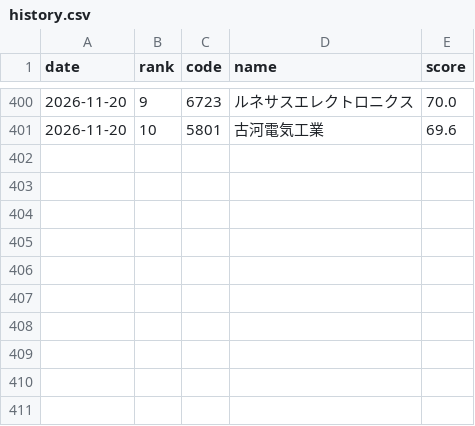
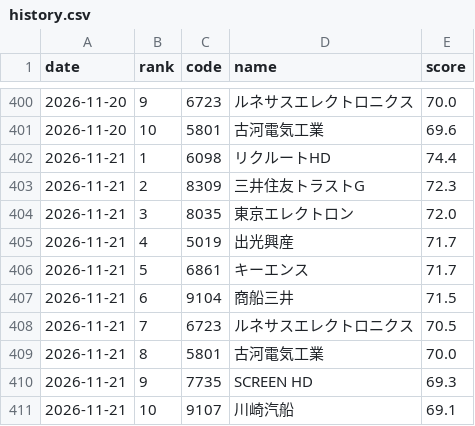
Before and after one commit to kukkunbz3613-prog/jp-stock-screener, a CSV file: data/history.csv, drawn as a sheet; only a part is shown, gaps mark what is left out.

```diff
--- a/data/history.csv
+++ b/data/history.csv
@@ -401 +401,11 @@ date,rank,code,name,score
 2026-11-20,10,5801,古河電気工業,69.6
+2026-11-21,1,6098,リクルートHD,74.4
+2026-11-21,2,8309,三井住友トラストG,72.3
+2026-11-21,3,8035,東京エレクトロン,72.0
+2026-11-21,4,5019,出光興産,71.7
+2026-11-21,5,6861,キーエンス,71.7
+2026-11-21,6,9104,商船三井,71.5
+2026-11-21,7,6723,ルネサスエレクトロニクス,70.5
+2026-11-21,8,5801,古河電気工業,70.0
+2026-11-21,9,7735,SCREEN HD,69.3
+2026-11-21,10,9107,川崎汽船,69.1
```
Also changed, not shown: data/latest.csv, 1 other file.
